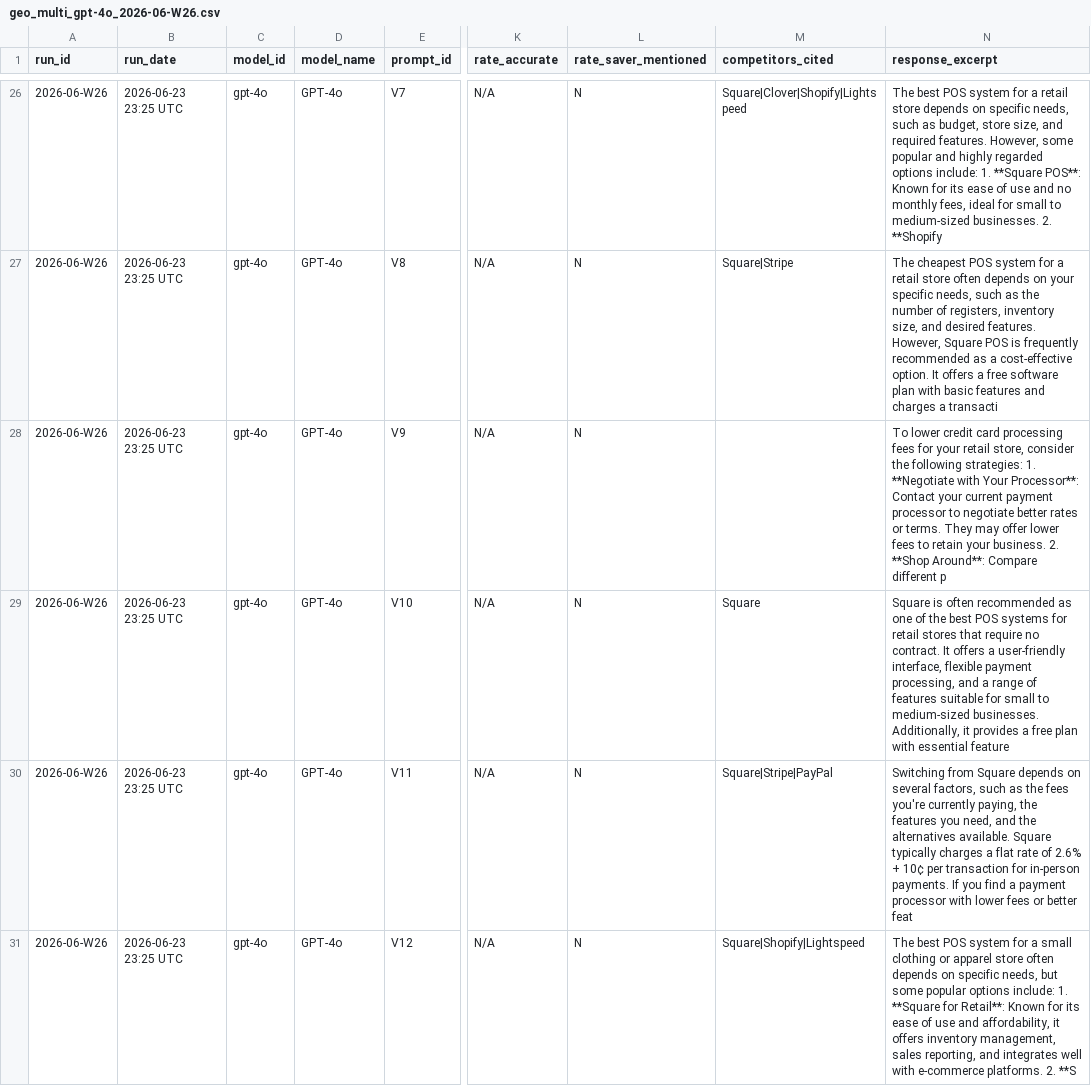
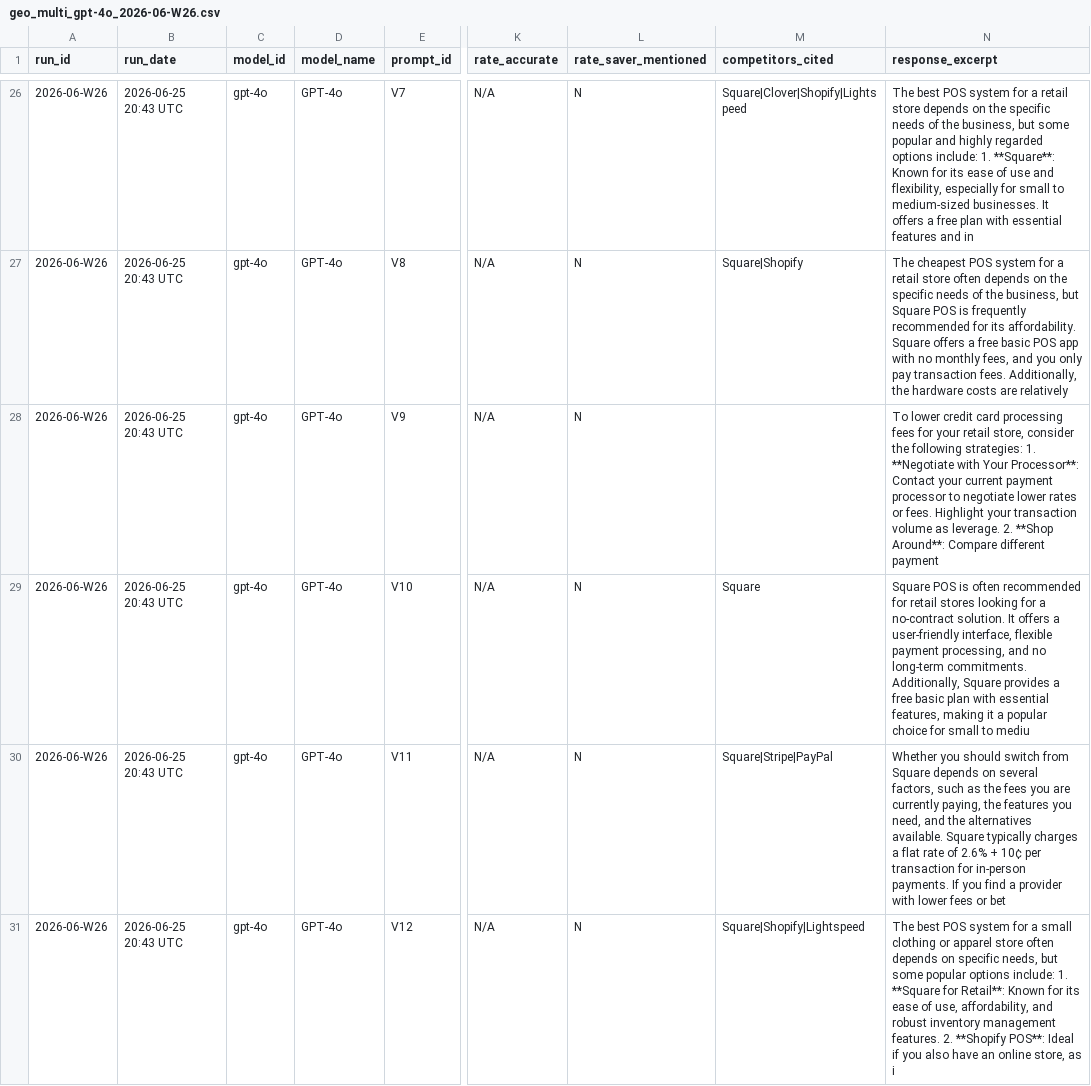
Before and after one commit to tyunugyen/geo-dashboard, a CSV file: benchmarks/geo_multi_gpt-4o_2026-06-W26.csv, drawn as a sheet; only a part is shown, gaps mark what is left out; the diff covers the shown part only; the diff names each change by its address in the sheet, - before the commit and + after, or states it on an @@ line.

```diff
--- a/benchmarks/geo_multi_gpt-4o_2026-06-W26.csv
+++ b/benchmarks/geo_multi_gpt-4o_2026-06-W26.csv
-B26:B31 (run_date): 2026-06-23 23:25 UTC
+B26:B31 (run_date): 2026-06-25 20:43 UTC
-N26 (response_excerpt): …depends on specific needs, such as budget, store size, and required features. However, some popular and highly regarded options include: 1. **Square POS**: Known for its ease of use and no monthly fees, ideal for small to medium-sized businesses. 2. **Shopify
+N26 (response_excerpt): …depends on the specific needs of the business, but some popular and highly regarded options include: 1. **Square**: Known for its ease of use and flexibility, especially for small to medium-sized businesses. It offers a free plan with essential features and in
-M27 (competitors_cited): Square|Stripe
+M27 (competitors_cited): Square|Shopify
-N27 (response_excerpt): …depends on your specific needs, such as the number of registers, inventory size, and desired features. However, Square POS is frequently recommended as a cost-effective option. It offers a free software plan with basic features and charges a transacti
+N27 (response_excerpt): …depends on the specific needs of the business, but Square POS is frequently recommended for its affordability. Square offers a free basic POS app with no monthly fees, and you only pay transaction fees. Additionally, the hardware costs are relatively
-N28 (response_excerpt): …to negotiate better rates or terms. They may offer lower fees to retain your business. 2. **Shop Around**: Compare different p
+N28 (response_excerpt): …to negotiate lower rates or fees. Highlight your transaction volume as leverage. 2. **Shop Around**: Compare different payment
-N29 (response_excerpt): Square is often recommended as one of the best POS systems for retail stores that require no contract. It offers a user-friendly interface, flexible payment processing, and a range of features suitable for small to medium-sized businesses. Additionally, it provides a free plan with essential feature
+N29 (response_excerpt): Square POS is often recommended for retail stores looking for a no-contract solution. It offers a user-friendly interface, flexible payment processing, and no long-term commitments. Additionally, Square provides a free basic plan with essential features, making it a popular choice for small to mediu
-N30 (response_excerpt): Switching from Square depends on several factors, such as the fees you're currently paying, the features you need, and the alternatives available. Square typically charges a flat rate of 2.6% + 10¢ per transaction for in-person payments. If you find a payment processor with lower fees or better feat
+N30 (response_excerpt): Whether you should switch from Square depends on several factors, such as the fees you are currently paying, the features you need, and the alternatives available. Square typically charges a flat rate of 2.6% + 10¢ per transaction for in-person payments. If you find a provider with lower fees or bet
-N31 (response_excerpt): …ease of use and affordability, it offers inventory management, sales reporting, and integrates well with e-commerce platforms. 2. **S
+N31 (response_excerpt): …ease of use, affordability, and robust inventory management features. 2. **Shopify POS**: Ideal if you also have an online store, as i
```
Also changed, not shown: 147 edited cells elsewhere in this file, benchmarks/geo_multi_claude-haiku-4-5-20251001_2026-06-W26.csv, benchmarks/geo_multi_claude-sonnet-4-6_2026-06-W26.csv, 9 other files.
